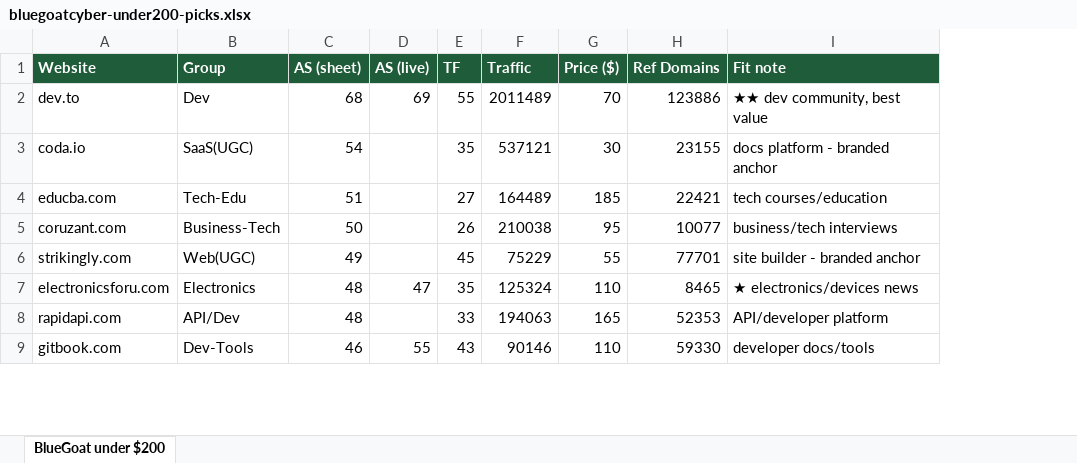
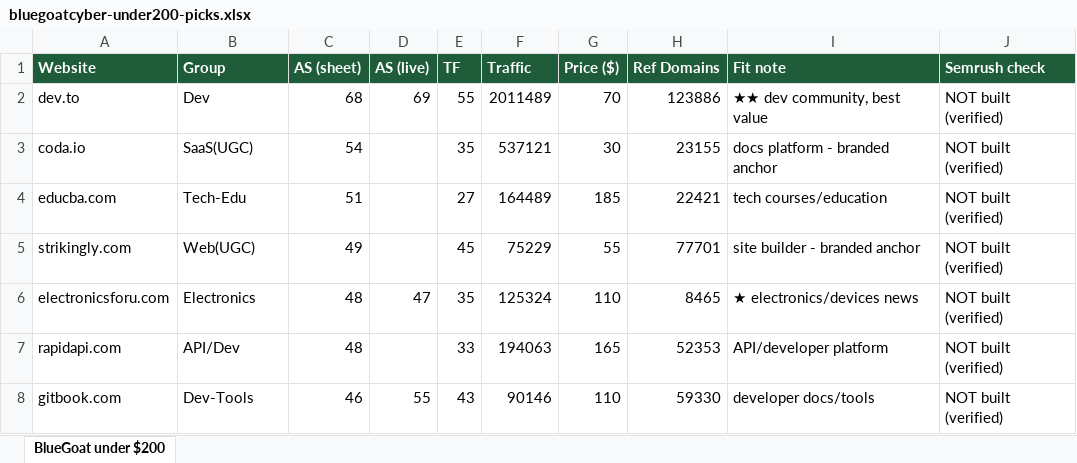
Before and after one commit to fahadahmad-ship-it/test, an Excel workbook: bluegoatcyber-under200-picks.xlsx, sheet BlueGoat under $200, drawn as a sheet; only a part is shown; values as stored, in another font and other column widths than the file's, no borders; removed rows and columns are numbered as before the commit, all else as after; the diff names each change by its address in the sheet, - before the commit and + after, or states it on an @@ line.

```diff
--- a/bluegoatcyber-under200-picks.xlsx (sheet BlueGoat under $200)
+++ b/bluegoatcyber-under200-picks.xlsx (sheet BlueGoat under $200)
+column J (Semrush check), rows 2-8: all NOT built (verified)
-row 5: coruzant.com | Business-Tech | 50 |  | 26 | 210038 | 95 | 10077 | business/tech interviews
```
